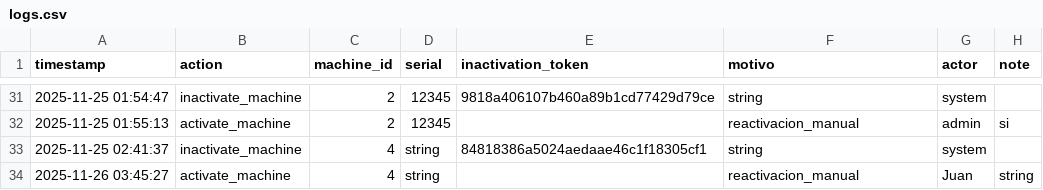
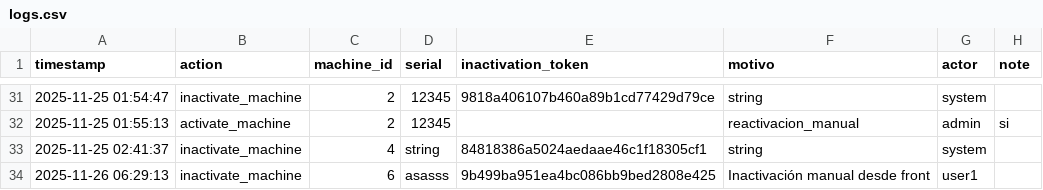
Before and after one commit to Anfevasadev/proyecto-casino, a CSV file: data/logs.csv, drawn as a sheet; only a part is shown, gaps mark what is left out.

```diff
--- a/data/logs.csv
+++ b/data/logs.csv
@@ -33,2 +33,2 @@ timestamp,action,machine_id,serial,inactivation_token,motivo,actor,note
 2025-11-25 02:41:37,inactivate_machine,4,string,84818386a5024aedaae46c1f18305cf1,string,system,
-2025-11-26 03:45:27,activate_machine,4,string,,reactivacion_manual,Juan,string
+2025-11-26 06:29:13,inactivate_machine,6,asasss,9b499ba951ea4bc086bb9bed2808e425,Inactivación manual desde front,user1,
```
Also changed, not shown: data/machines.csv, data/places.csv, 5 other files.
